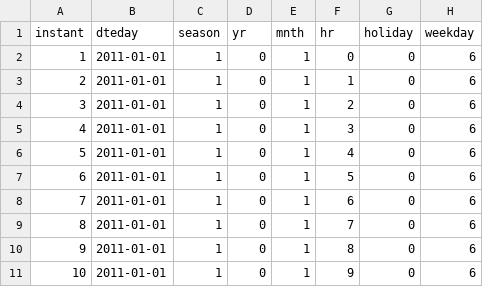
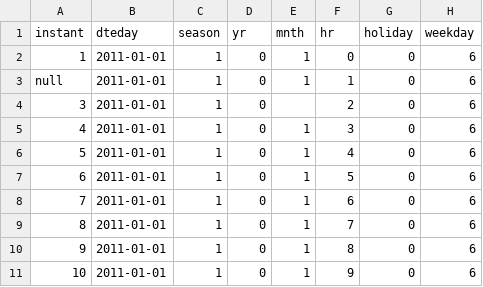
Before and after one commit to OscarUOA/Iteration_4_BDAS, a CSV file: 111.csv, drawn as a sheet; only a part is shown; the diff names each change by its address in the sheet, - before the commit and + after, or states it on an @@ line.

```diff
--- a/111.csv
+++ b/111.csv
-A3 (instant): 2
+A3 (instant): null
-E4 (mnth): 1
+E4 (mnth): (empty)
```
Also changed, not shown: 1 other file.
